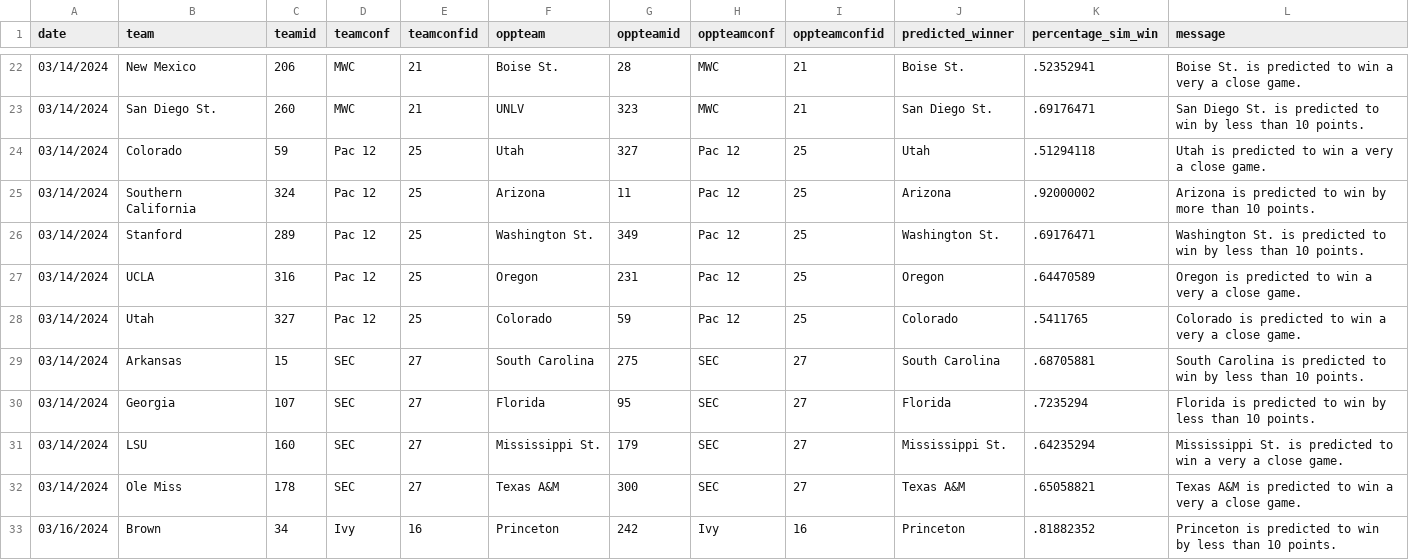
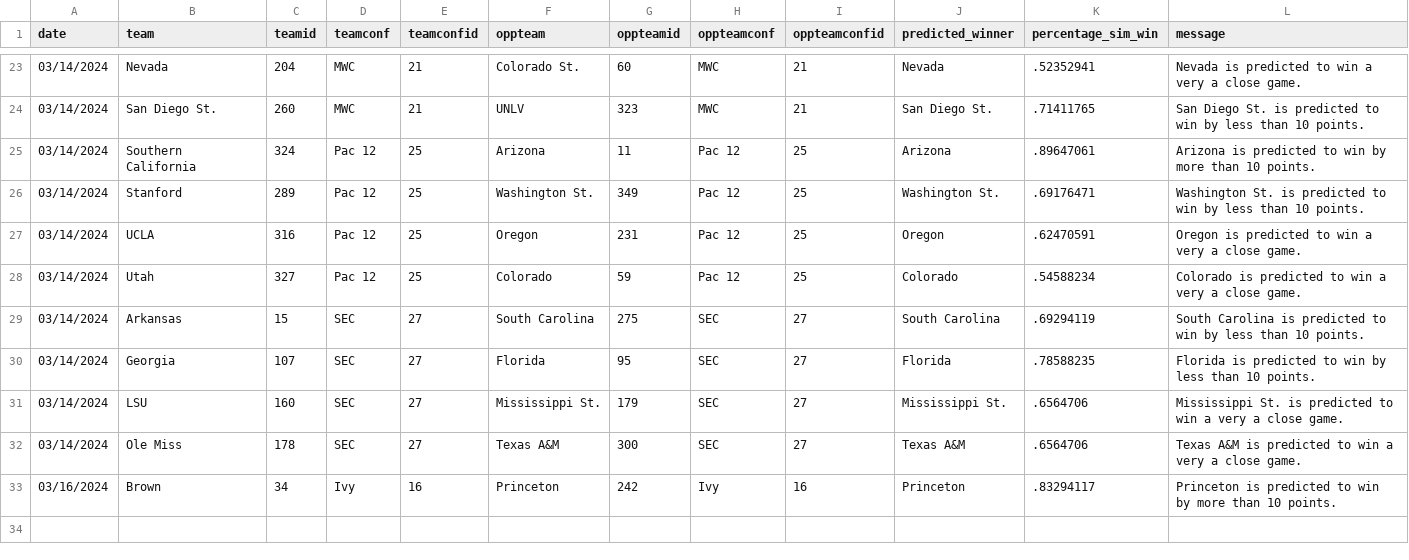
Before and after one commit to jameskemper/wreckem_model, a CSV file: Data/Predictions/predictions.csv, drawn as a sheet; only a part is shown, gaps mark what is left out; the diff covers the shown part only.

```diff
--- a/Data/Predictions/predictions.csv
+++ b/Data/Predictions/predictions.csv
@@ -22,12 +23,11 @@ date,team,teamid,teamconf,teamconfid,oppteam,oppteamid,oppteamconf,oppteamconfid
-03/14/2024,New Mexico,206,MWC,21,Boise St.,28,MWC,21,Boise St.,.52352941,Boise St. is predicted to win a very a close game.
-03/14/2024,San Diego St.,260,MWC,21,UNLV,323,MWC,21,San Diego St.,.69176471,San Diego St. is predicted to win by less than 10 points.
-03/14/2024,Colorado,59,Pac 12,25,Utah,327,Pac 12,25,Utah,.51294118,Utah is predicted to win a very a close game.
-03/14/2024,Southern California,324,Pac 12,25,Arizona,11,Pac 12,25,Arizona,.92000002,Arizona is predicted to win by more than 10 points.
+03/14/2024,Nevada,204,MWC,21,Colorado St.,60,MWC,21,Nevada,.52352941,Nevada is predicted to win a very a close game.
+03/14/2024,San Diego St.,260,MWC,21,UNLV,323,MWC,21,San Diego St.,.71411765,San Diego St. is predicted to win by less than 10 points.
+03/14/2024,Southern California,324,Pac 12,25,Arizona,11,Pac 12,25,Arizona,.89647061,Arizona is predicted to win by more than 10 points.
 03/14/2024,Stanford,289,Pac 12,25,Washington St.,349,Pac 12,25,Washington St.,.69176471,Washington St. is predicted to win by less than 10 points.
-03/14/2024,UCLA,316,Pac 12,25,Oregon,231,Pac 12,25,Oregon,.64470589,Oregon is predicted to win a very a close game.
-03/14/2024,Utah,327,Pac 12,25,Colorado,59,Pac 12,25,Colorado,.5411765,Colorado is predicted to win a very a close game.
-03/14/2024,Arkansas,15,SEC,27,South Carolina,275,SEC,27,South Carolina,.68705881,South Carolina is predicted to win by less than 10 points.
-03/14/2024,Georgia,107,SEC,27,Florida,95,SEC,27,Florida,.7235294,Florida is predicted to win by less than 10 points.
-03/14/2024,LSU,160,SEC,27,Mississippi St.,179,SEC,27,Mississippi St.,.64235294,Mississippi St. is predicted to win a very a close game.
-03/14/2024,Ole Miss,178,SEC,27,Texas A&M,300,SEC,27,Texas A&M,.65058821,Texas A&M is predicted to win a very a close game.
-03/16/2024,Brown,34,Ivy,16,Princeton,242,Ivy,16,Princeton,.81882352,Princeton is predicted to win by less than 10 points.
+03/14/2024,UCLA,316,Pac 12,25,Oregon,231,Pac 12,25,Oregon,.62470591,Oregon is predicted to win a very a close game.
+03/14/2024,Utah,327,Pac 12,25,Colorado,59,Pac 12,25,Colorado,.54588234,Colorado is predicted to win a very a close game.
+03/14/2024,Arkansas,15,SEC,27,South Carolina,275,SEC,27,South Carolina,.69294119,South Carolina is predicted to win by less than 10 points.
+03/14/2024,Georgia,107,SEC,27,Florida,95,SEC,27,Florida,.78588235,Florida is predicted to win by less than 10 points.
+03/14/2024,LSU,160,SEC,27,Mississippi St.,179,SEC,27,Mississippi St.,.6564706,Mississippi St. is predicted to win a very a close game.
+03/14/2024,Ole Miss,178,SEC,27,Texas A&M,300,SEC,27,Texas A&M,.6564706,Texas A&M is predicted to win a very a close game.
+03/16/2024,Brown,34,Ivy,16,Princeton,242,Ivy,16,Princeton,.83294117,Princeton is predicted to win by more than 10 points.
```
Also changed, not shown: 4 added rows, 3 removed rows and 20 edited cells elsewhere in this file, 2 other files.
